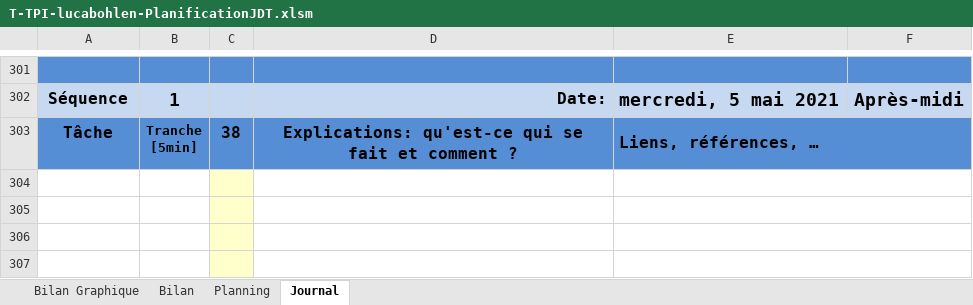
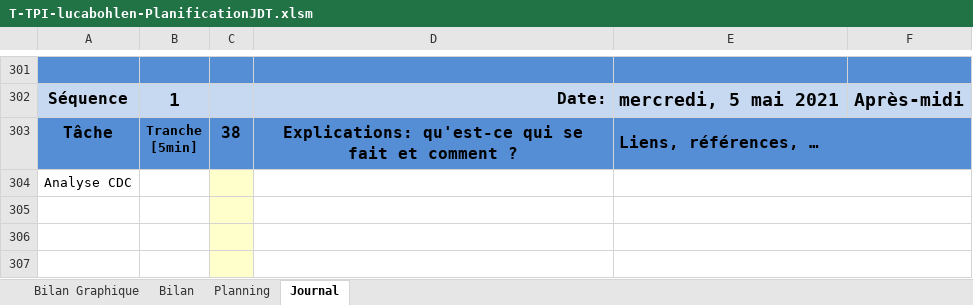
Before and after one commit to LucaBohlen/TPA-ToBuy, an Excel workbook: 1. Planification - Journal de travail/T-TPI-lucabohlen-PlanificationJDT.xlsm, sheet Journal, drawn as a sheet; only a part is shown, gaps mark what is left out; values as stored, in another font and other column widths than the file's, no borders; charts and pictures and conditional formats not drawn; 1 other sheet too large or unreadable and not compared; the diff names each change by its address in the sheet, - before the commit and + after, or states it on an @@ line.

```diff
--- a/1. Planification - Journal de travail/T-TPI-lucabohlen-PlanificationJDT.xlsm (sheet Journal)
+++ b/1. Planification - Journal de travail/T-TPI-lucabohlen-PlanificationJDT.xlsm (sheet Journal)
-A304: (empty)
+A304: Analyse CDC
```
Also changed, not shown: sheet Planning, charts or pictures.
